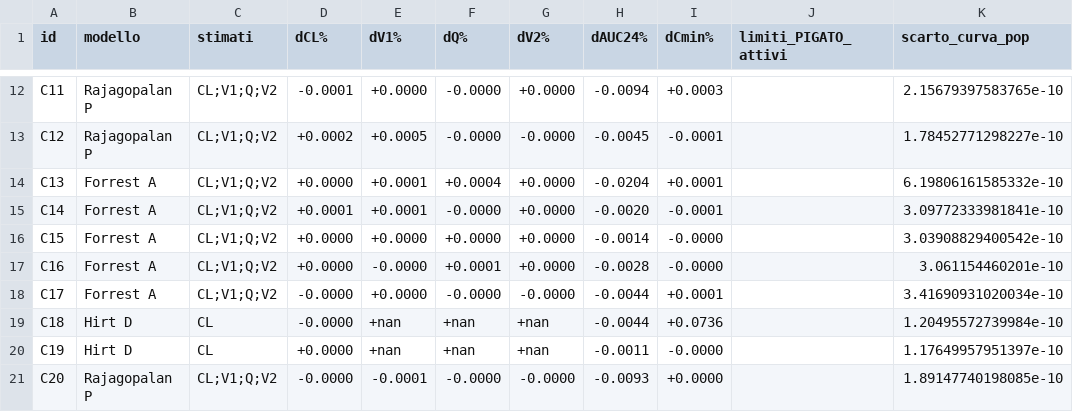
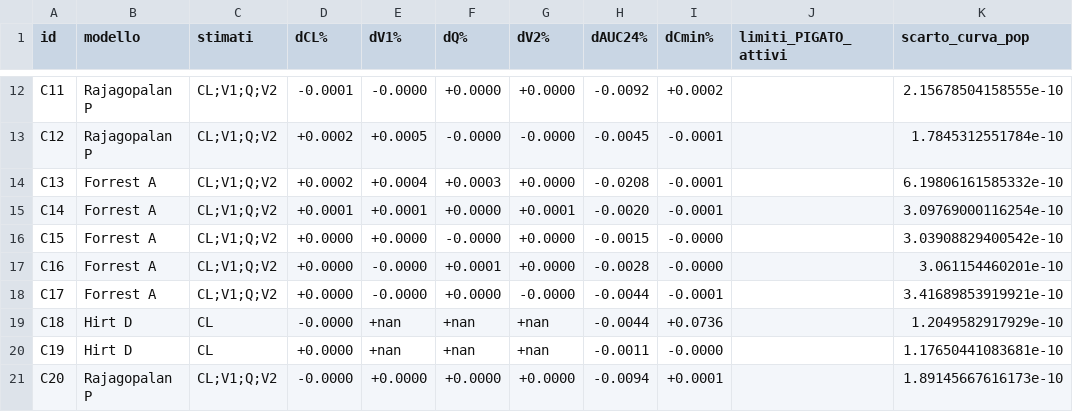
Before and after one commit to Marcello-Mar/PigatoTDM, a CSV file: verifica/cipro/confronto_cipro.csv, drawn as a sheet; only a part is shown, gaps mark what is left out; the diff covers the shown part only; the diff names each change by its address in the sheet, - before the commit and + after, or states it on an @@ line.

```diff
--- a/verifica/cipro/confronto_cipro.csv
+++ b/verifica/cipro/confronto_cipro.csv
-E12 (dV1%): +0.0000
+E12 (dV1%): -0.0000
-F12 (dQ%): -0.0000
+F12 (dQ%): +0.0000
-H12 (dAUC24%): -0.0094
+H12 (dAUC24%): -0.0092
-I12 (dCmin%): +0.0003
+I12 (dCmin%): +0.0002
-K12 (scarto_curva_pop): 2.15679397583765e-10
+K12 (scarto_curva_pop): 2.15678504158555e-10
-K13 (scarto_curva_pop): 1.78452771298227e-10
+K13 (scarto_curva_pop): 1.7845312551784e-10
-D14 (dCL%): +0.0000
+D14 (dCL%): +0.0002
-E14 (dV1%): +0.0001
+E14 (dV1%): +0.0004
-F14 (dQ%): +0.0004
+F14 (dQ%): +0.0003
-H14 (dAUC24%): -0.0204
+H14 (dAUC24%): -0.0208
-I14 (dCmin%): +0.0001
+I14 (dCmin%): -0.0001
-F15 (dQ%): -0.0000
+F15 (dQ%): +0.0000
-G15 (dV2%): +0.0000
+G15 (dV2%): +0.0001
-K15 (scarto_curva_pop): 3.09772333981841e-10
+K15 (scarto_curva_pop): 3.09769000116254e-10
-F16 (dQ%): +0.0000
+F16 (dQ%): -0.0000
-H16 (dAUC24%): -0.0014
+H16 (dAUC24%): -0.0015
-D18 (dCL%): -0.0000
+D18 (dCL%): +0.0000
-E18 (dV1%): +0.0000
+E18 (dV1%): -0.0000
-F18 (dQ%): -0.0000
+F18 (dQ%): +0.0000
-I18 (dCmin%): +0.0001
+I18 (dCmin%): -0.0001
-K18 (scarto_curva_pop): 3.41690931020034e-10
+K18 (scarto_curva_pop): 3.41689853919921e-10
-K19 (scarto_curva_pop): 1.20495572739984e-10
+K19 (scarto_curva_pop): 1.2049582917929e-10
-K20 (scarto_curva_pop): 1.17649957951397e-10
+K20 (scarto_curva_pop): 1.17650441083681e-10
-E21 (dV1%): -0.0001
+E21 (dV1%): +0.0000
-F21 (dQ%): -0.0000
+F21 (dQ%): +0.0000
-G21 (dV2%): -0.0000
+G21 (dV2%): +0.0000
-H21 (dAUC24%): -0.0093
+H21 (dAUC24%): -0.0094
-I21 (dCmin%): +0.0000
+I21 (dCmin%): +0.0001
-K21 (scarto_curva_pop): 1.89147740198085e-10
+K21 (scarto_curva_pop): 1.89145667616173e-10
```
Also changed, not shown: 36 edited cells elsewhere in this file, verifica/cipro/mapbayr_cipro.csv, verifica/cipro/pigato_cipro.csv, 25 other files.
